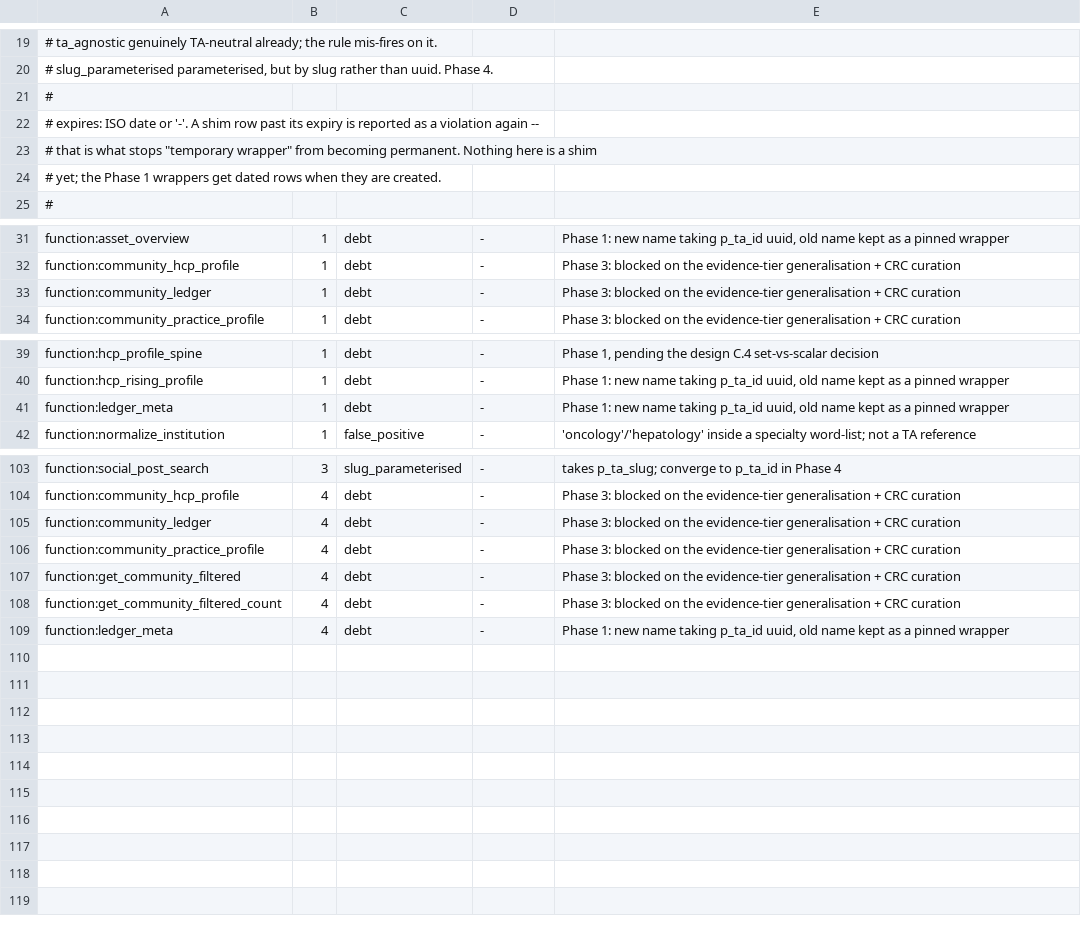
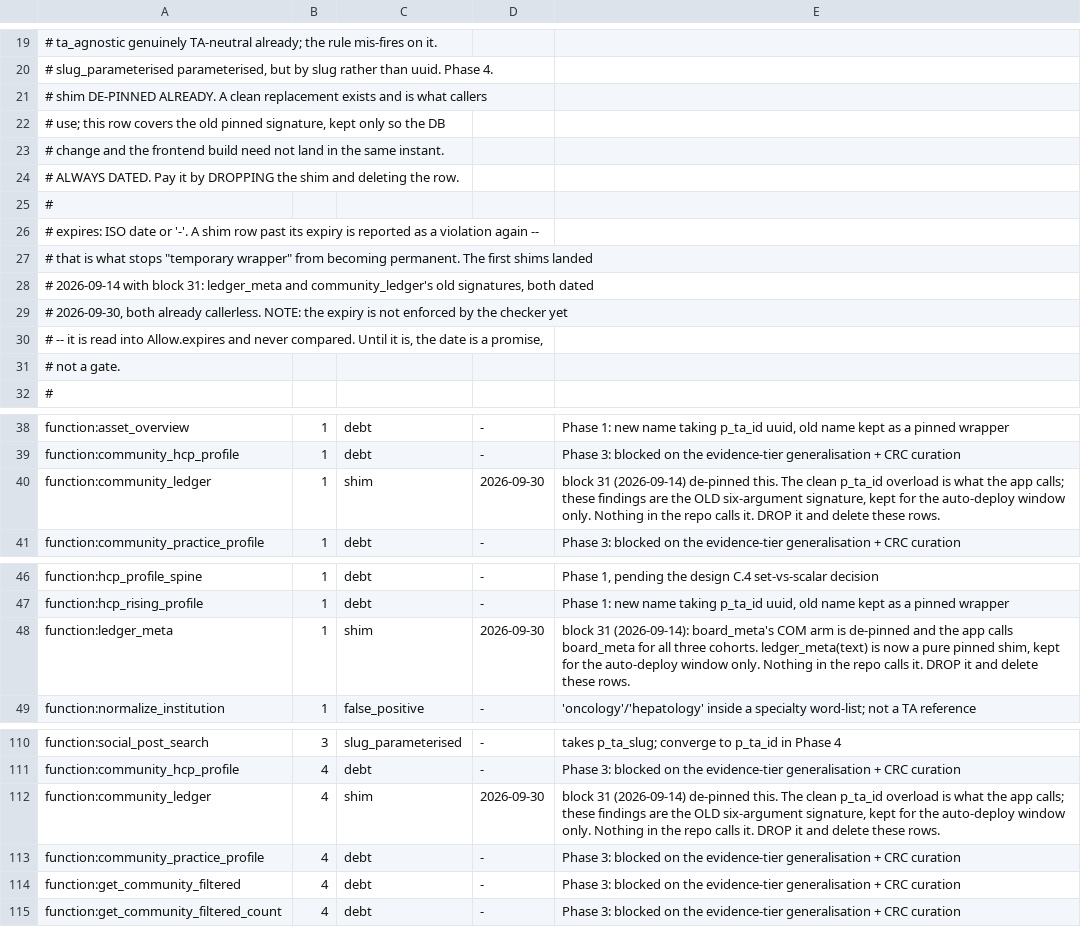
Before and after one commit to grg360/FieldMark, a TSV file: scripts/utilities/ta_neutrality_allowlist.tsv, drawn as a sheet; only a part is shown, gaps mark what is left out; the diff covers the shown part only.

```diff
--- a/scripts/utilities/ta_neutrality_allowlist.tsv
+++ b/scripts/utilities/ta_neutrality_allowlist.tsv
@@ -20,6 +20,13 @@
 #   slug_parameterised  parameterised, but by slug rather than uuid. Phase 4.
+#   shim                DE-PINNED ALREADY. A clean replacement exists and is what callers
+#                       use; this row covers the old pinned signature, kept only so the DB
+#                       change and the frontend build need not land in the same instant.
+#                       ALWAYS DATED. Pay it by DROPPING the shim and deleting the row.
 #
 # expires: ISO date or '-'. A shim row past its expiry is reported as a violation again --
-# that is what stops "temporary wrapper" from becoming permanent. Nothing here is a shim
-# yet; the Phase 1 wrappers get dated rows when they are created.
+# that is what stops "temporary wrapper" from becoming permanent. The first shims landed
+# 2026-09-14 with block 31: ledger_meta and community_ledger's old signatures, both dated
+# 2026-09-30, both already callerless. NOTE: the expiry is not enforced by the checker yet
+# -- it is read into Allow.expires and never compared. Until it is, the date is a promise,
+# not a gate.
 #
@@ -32,3 +39,3 @@ function:asset_overview	1	debt	-	Phase 1: new name taking p_ta_id uuid, old name
 function:community_hcp_profile	1	debt	-	Phase 3: blocked on the evidence-tier generalisation + CRC curation
-function:community_ledger	1	debt	-	Phase 3: blocked on the evidence-tier generalisation + CRC curation
+function:community_ledger	1	shim	2026-09-30	block 31 (2026-09-14) de-pinned this. The clean p_ta_id overload is what the app calls; these findings are the OLD six-argument signature, kept for the auto-deploy window only. Nothing in the repo calls it. DROP it and delete these rows.
 function:community_practice_profile	1	debt	-	Phase 3: blocked on the evidence-tier generalisation + CRC curation
@@ -40,3 +47,3 @@ function:hcp_profile_spine	1	debt	-	Phase 1, pending the design C.4 set-vs-scala
 function:hcp_rising_profile	1	debt	-	Phase 1: new name taking p_ta_id uuid, old name kept as a pinned wrapper
-function:ledger_meta	1	debt	-	Phase 1: new name taking p_ta_id uuid, old name kept as a pinned wrapper
+function:ledger_meta	1	shim	2026-09-30	block 31 (2026-09-14): board_meta's COM arm is de-pinned and the app calls board_meta for all three cohorts. ledger_meta(text) is now a pure pinned shim, kept for the auto-deploy window only. Nothing in the repo calls it. DROP it and delete these rows.
 function:normalize_institution	1	false_positive	-	'oncology'/'hepatology' inside a specialty word-list; not a TA reference
@@ -104,3 +111,3 @@ function:social_post_search	3	slug_parameterised	-	takes p_ta_slug; converge to
 function:community_hcp_profile	4	debt	-	Phase 3: blocked on the evidence-tier generalisation + CRC curation
-function:community_ledger	4	debt	-	Phase 3: blocked on the evidence-tier generalisation + CRC curation
+function:community_ledger	4	shim	2026-09-30	block 31 (2026-09-14) de-pinned this. The clean p_ta_id overload is what the app calls; these findings are the OLD six-argument signature, kept for the auto-deploy window only. Nothing in the repo calls it. DROP it and delete these rows.
 function:community_practice_profile	4	debt	-	Phase 3: blocked on the evidence-tier generalisation + CRC curation
@@ -108,2 +115 @@ function:get_community_filtered	4	debt	-	Phase 3: blocked on the evidence-tier g
 function:get_community_filtered_count	4	debt	-	Phase 3: blocked on the evidence-tier generalisation + CRC curation
-function:ledger_meta	4	debt	-	Phase 1: new name taking p_ta_id uuid, old name kept as a pinned wrapper
```
Also changed, not shown: 6 edited cells elsewhere in this file, 8 other files.
